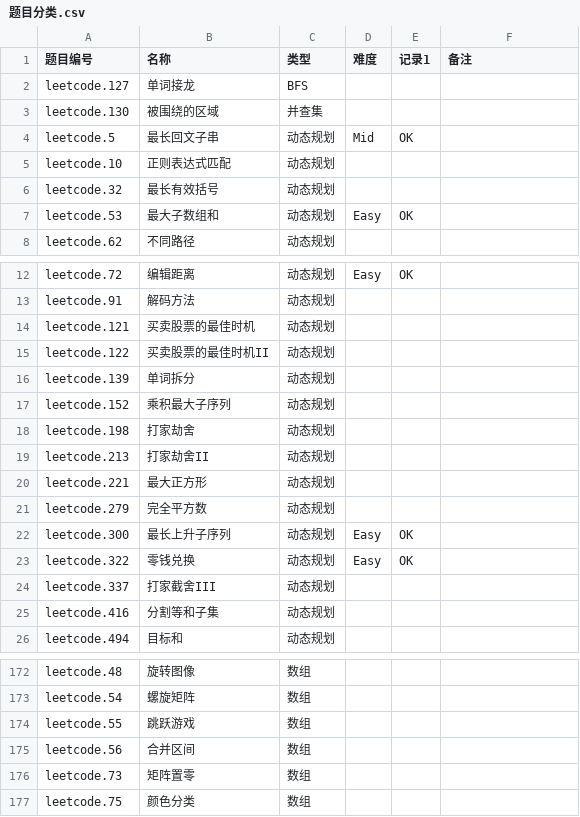
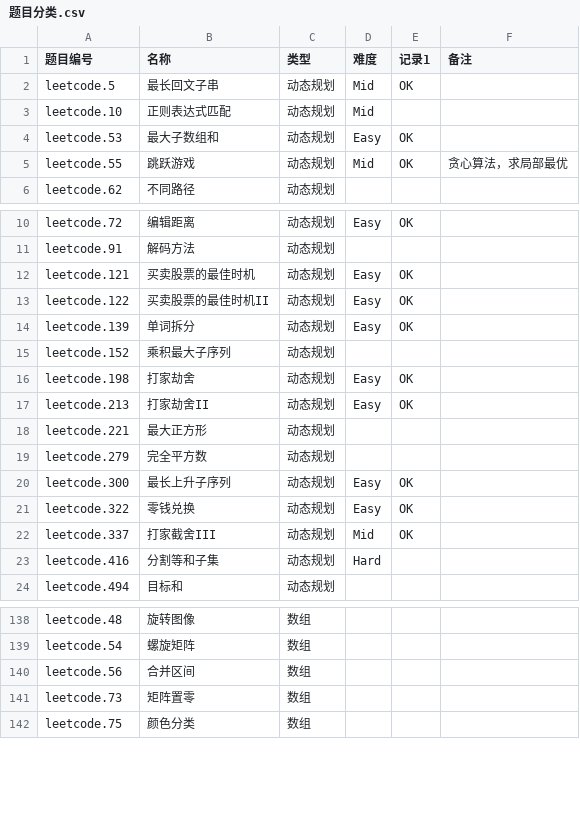
Before and after one commit to myf-algorithm/Leetcode, a CSV file: 题目分类.csv, drawn as a sheet; only a part is shown, gaps mark what is left out; the diff covers the shown part only.

```diff
--- a/题目分类.csv
+++ b/题目分类.csv
@@ -1,8 +1,6 @@
 题目编号,名称,类型,难度,记录1,备注
-leetcode.127,单词接龙,BFS,,,
-leetcode.130,被围绕的区域,并查集,,,
 leetcode.5,最长回文子串,动态规划,Mid,OK,
-leetcode.10,正则表达式匹配,动态规划,,,
-leetcode.32,最长有效括号,动态规划,,,
+leetcode.10,正则表达式匹配,动态规划,Mid,,
 leetcode.53,最大子数组和,动态规划,Easy,OK,
+leetcode.55,跳跃游戏,动态规划,Mid,OK,贪心算法，求局部最优
 leetcode.62,不同路径,动态规划,,,
@@ -13,8 +11,8 @@ leetcode.72,编辑距离,动态规划,Easy,OK,
 leetcode.91,解码方法,动态规划,,,
-leetcode.121,买卖股票的最佳时机,动态规划,,,
-leetcode.122,买卖股票的最佳时机II,动态规划,,,
-leetcode.139,单词拆分,动态规划,,,
+leetcode.121,买卖股票的最佳时机,动态规划,Easy,OK,
+leetcode.122,买卖股票的最佳时机II,动态规划,Easy,OK,
+leetcode.139,单词拆分,动态规划,Easy,OK,
 leetcode.152,乘积最大子序列,动态规划,,,
-leetcode.198,打家劫舍,动态规划,,,
-leetcode.213,打家劫舍II,动态规划,,,
+leetcode.198,打家劫舍,动态规划,Easy,OK,
+leetcode.213,打家劫舍II,动态规划,Easy,OK,
 leetcode.221,最大正方形,动态规划,,,
@@ -23,4 +21,4 @@ leetcode.300,最长上升子序列,动态规划,Easy,OK,
 leetcode.322,零钱兑换,动态规划,Easy,OK,
-leetcode.337,打家截舍III,动态规划,,,
-leetcode.416,分割等和子集,动态规划,,,
+leetcode.337,打家截舍III,动态规划,Mid,OK,
+leetcode.416,分割等和子集,动态规划,Hard,,
 leetcode.494,目标和,动态规划,,,
@@ -173,3 +139,2 @@ leetcode.48,旋转图像,数组,,,
 leetcode.54,螺旋矩阵,数组,,,
-leetcode.55,跳跃游戏,数组,,,
 leetcode.56,合并区间,数组,,,
```
Also changed, not shown: 1 added row, 35 moved rows and 2 edited cells elsewhere in this file, 1 other file.
